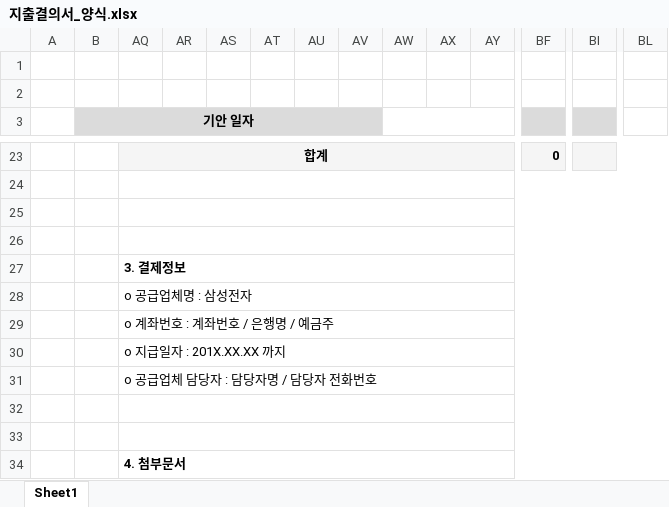
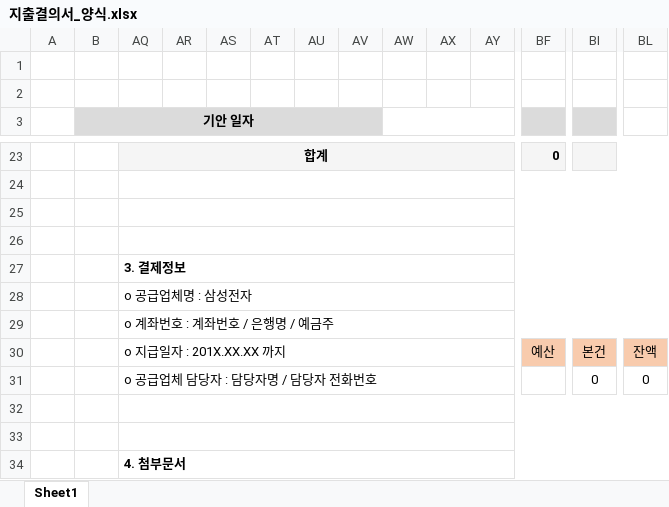
Before and after one commit to gdh8230/BudgetProject, an Excel workbook: EXEC/지출결의서_양식.xlsx, sheet Sheet1, drawn as a sheet; only a part is shown, gaps mark what is left out; values as stored, in another font and other column widths than the file's, no borders; charts and pictures not drawn; removed rows and columns are numbered as before the commit, all else as after; rows hold the shown columns only; the diff names each change by its address in the sheet, - before the commit and + after, or states it on an @@ line.

Commit message:
지출결의서 현황 수정

```diff
--- a/EXEC/지출결의서_양식.xlsx (sheet Sheet1)
+++ b/EXEC/지출결의서_양식.xlsx (sheet Sheet1)
-row 30:  |  | o 지급일자 : 201X.XX.XX 까지
-row 31:  |  | o 공급업체 담당자 : 담당자명 / 담당자 전화번호
+row 30:  |  | o 지급일자 : 201X.XX.XX 까지 |  |  |  |  |  |  |  |  | 예산 | 본건 | 잔액
+row 31:  |  | o 공급업체 담당자 : 담당자명 / 담당자 전화번호 |  |  |  |  |  |  |  |  |  | 0 | 0
```
Also changed, not shown: hidden cells, charts or pictures, 25 other files.
